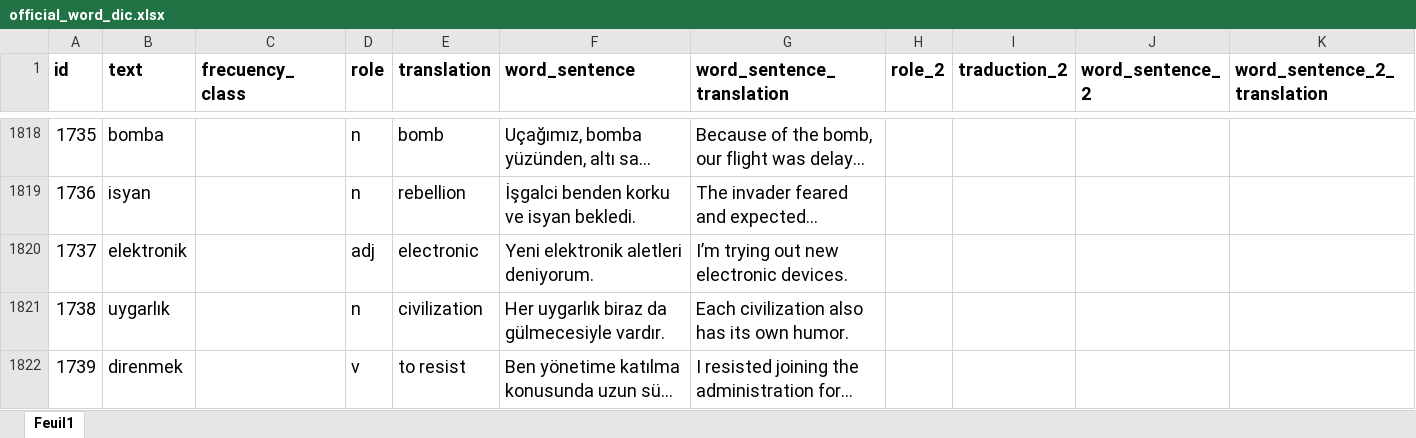
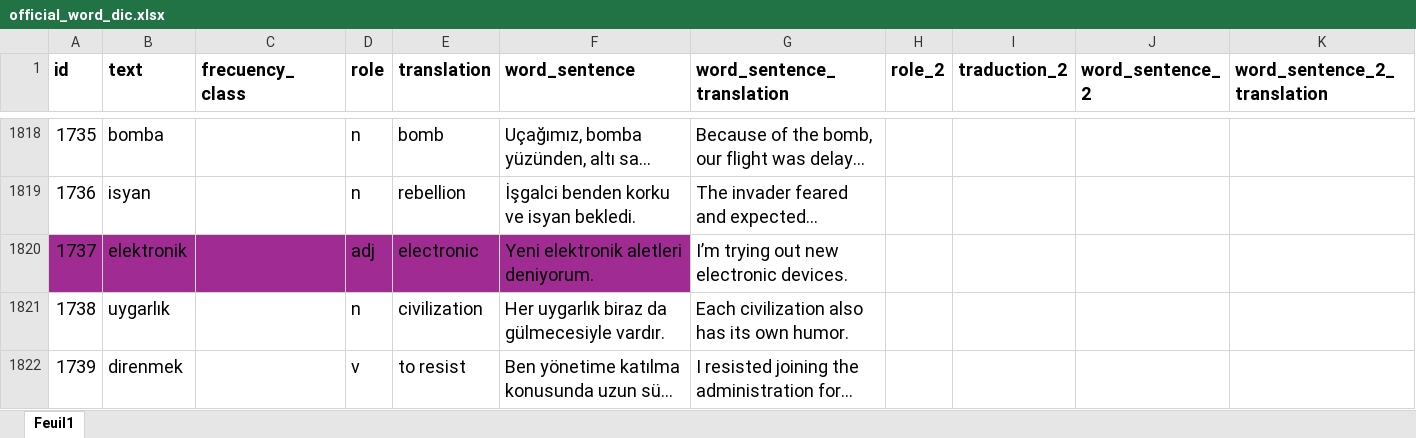
Before and after one commit to RueRivoli/learnLanguageWithAI, an Excel workbook: python/Word_database/official_word_dic.xlsx, sheet Feuil1, drawn as a sheet; only a part is shown, gaps mark what is left out; long unchanged cells end in …; values as stored, in another font and other column widths than the file's, no borders; table styles not drawn; the diff names each change by its address in the sheet, - before the commit and + after, or states it on an @@ line.

```diff
--- a/python/Word_database/official_word_dic.xlsx (sheet Feuil1)
+++ b/python/Word_database/official_word_dic.xlsx (sheet Feuil1)
-A1820:F1820 fill: none
+A1820:F1820 fill: #A02B93
```
Also changed, not shown: 7 other files.
